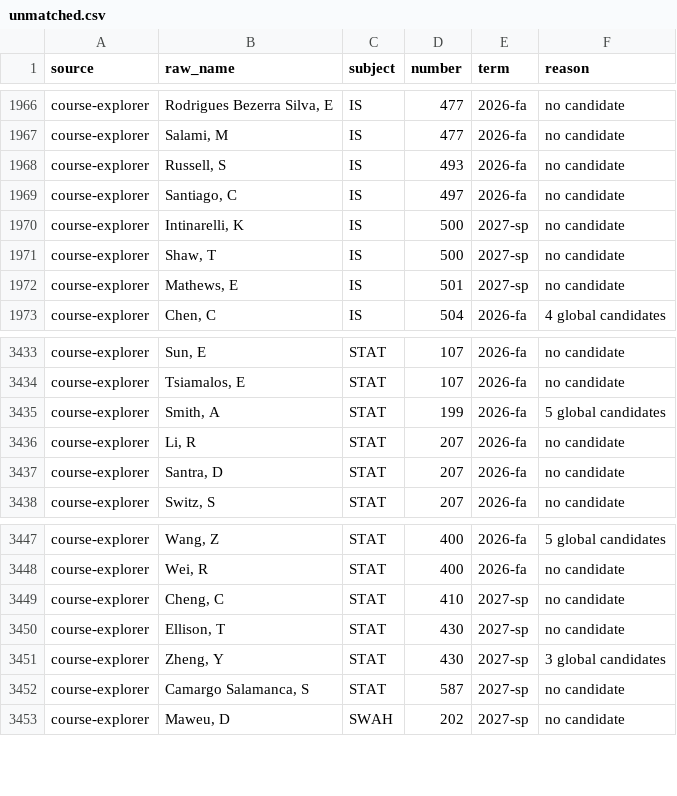
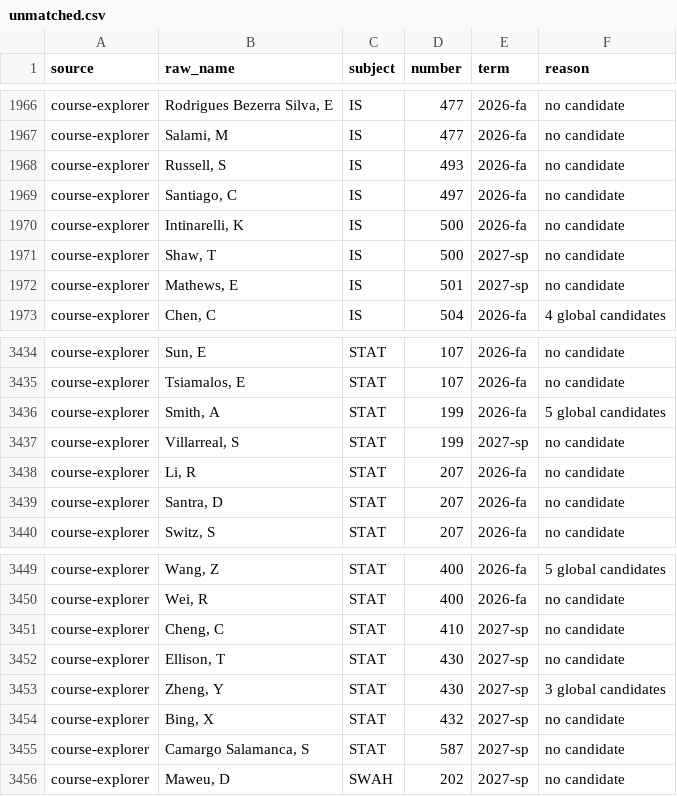
Before and after one commit to kamransingri/illini-scheduler, a CSV file: data/unmatched.csv, drawn as a sheet; only a part is shown, gaps mark what is left out; the diff covers the shown part only.

```diff
--- a/data/unmatched.csv
+++ b/data/unmatched.csv
@@ -1969,3 +1969,3 @@ course-explorer,"Russell, S",IS,493,2026-fa,no candidate
 course-explorer,"Santiago, C",IS,497,2026-fa,no candidate
-course-explorer,"Intinarelli, K",IS,500,2027-sp,no candidate
+course-explorer,"Intinarelli, K",IS,500,2026-fa,no candidate
 course-explorer,"Shaw, T",IS,500,2027-sp,no candidate
@@ -3435,2 +3436,3 @@ course-explorer,"Tsiamalos, E",STAT,107,2026-fa,no candidate
 course-explorer,"Smith, A",STAT,199,2026-fa,5 global candidates
+course-explorer,"Villarreal, S",STAT,199,2027-sp,no candidate
 course-explorer,"Li, R",STAT,207,2026-fa,no candidate
@@ -3451,2 +3453,3 @@ course-explorer,"Ellison, T",STAT,430,2027-sp,no candidate
 course-explorer,"Zheng, Y",STAT,430,2027-sp,3 global candidates
+course-explorer,"Bing, X",STAT,432,2027-sp,no candidate
 course-explorer,"Camargo Salamanca, S",STAT,587,2027-sp,no candidate
```
Also changed, not shown: 3 added rows, 2 removed rows and 2 edited cells elsewhere in this file, 1 other file.
